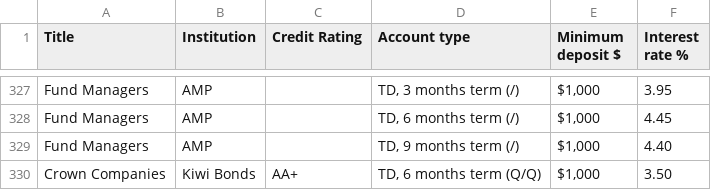
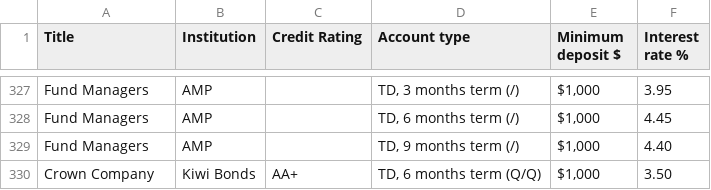
Before and after one commit to adriel/nz_interest, a CSV file: combined_interest_rates.csv, drawn as a sheet; only a part is shown, gaps mark what is left out.

```diff
--- a/combined_interest_rates.csv
+++ b/combined_interest_rates.csv
@@ -329,2 +329,2 @@ Fund Managers,AMP,,"TD, 6 months term (/)","$1,000",4.45
 Fund Managers,AMP,,"TD, 9 months term (/)","$1,000",4.40
-Crown Companies,Kiwi Bonds,AA+,"TD, 6 months term (Q/Q)","$1,000",3.50
+Crown Company,Kiwi Bonds,AA+,"TD, 6 months term (Q/Q)","$1,000",3.50
```
Also changed, not shown: 1 other file.
